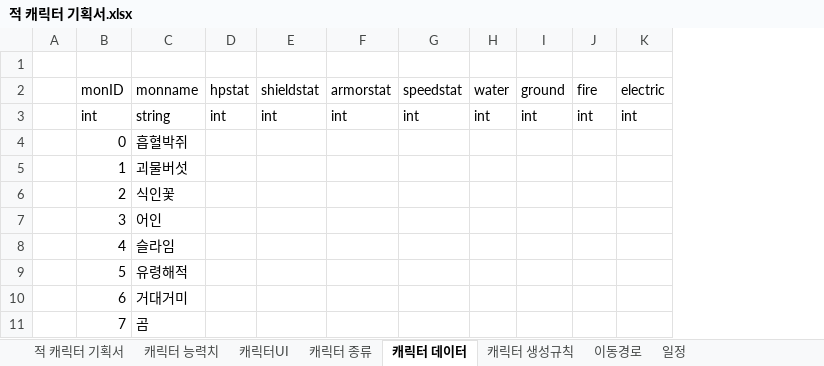
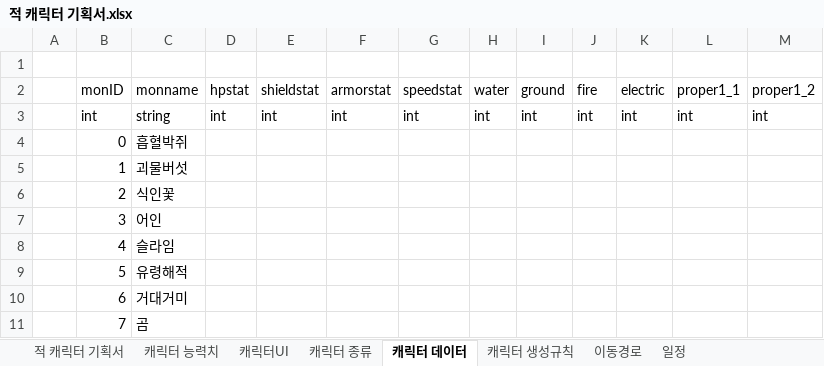
Before and after one commit to ChoWook/PlumTowerDefecne, an Excel workbook: Design/적 캐릭터 기획서.xlsx, sheet 캐릭터 데이터, drawn as a sheet; values as stored, in another font and other column widths than the file's, no borders; the diff names each change by its address in the sheet, - before the commit and + after, or states it on an @@ line.

```diff
--- a/Design/적 캐릭터 기획서.xlsx (sheet 캐릭터 데이터)
+++ b/Design/적 캐릭터 기획서.xlsx (sheet 캐릭터 데이터)
+column L (proper1_1), row 3: int
+column M (proper1_2), row 3: int
```
Also changed, not shown: sheet 캐릭터 생성규칙, sheet 캐릭터 능력치, sheet 캐릭터UI, sheet 적 캐릭터 기획서, charts or pictures, 7 other files.
